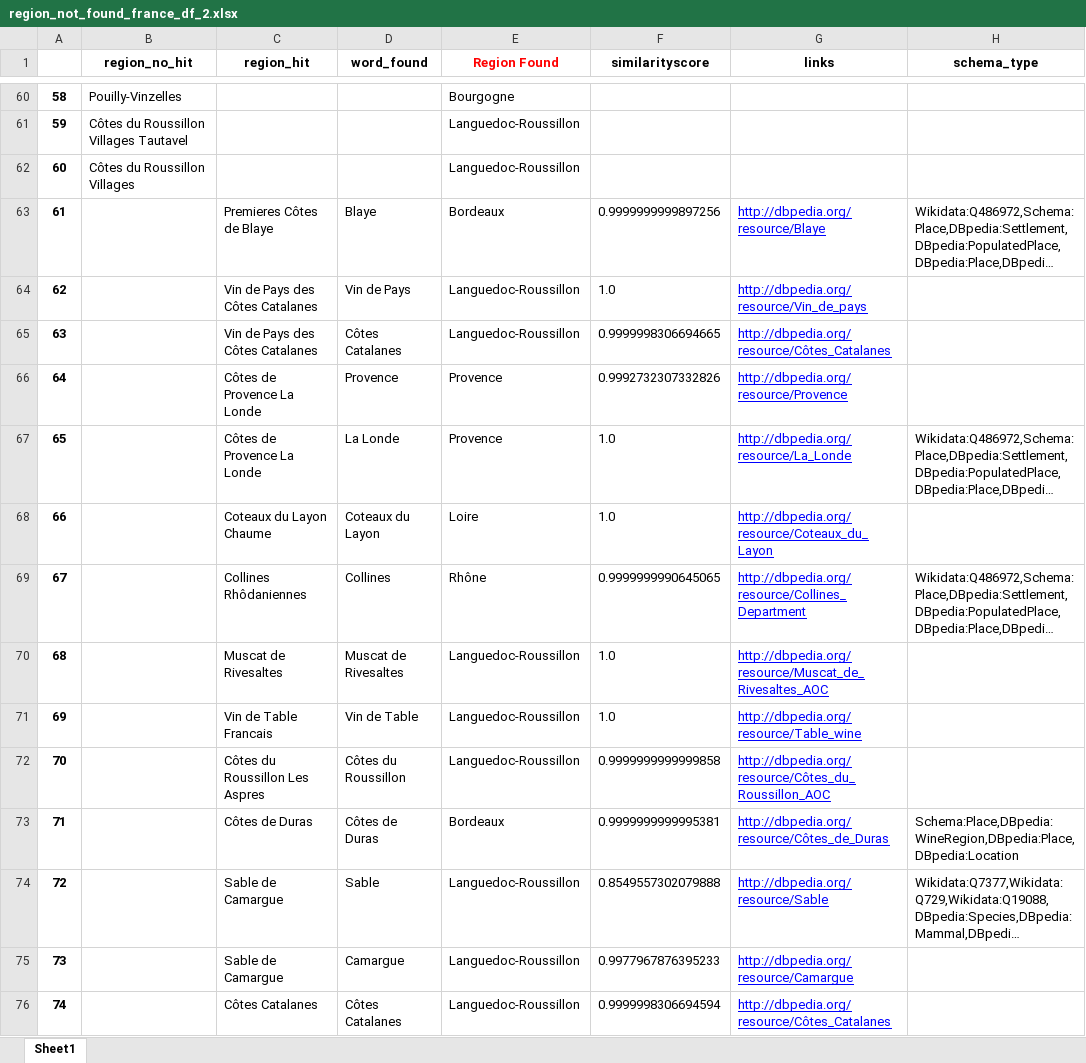
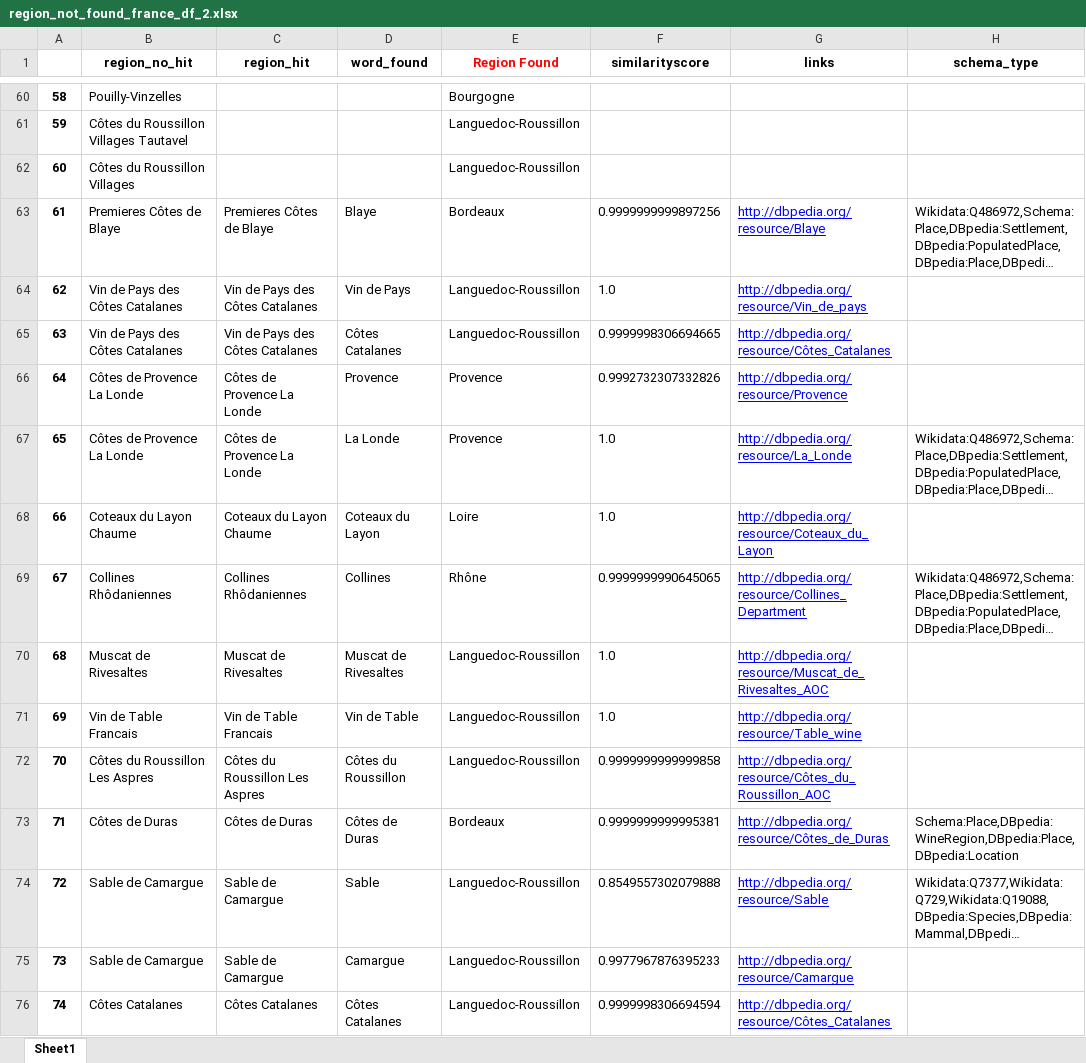
Before and after one commit to julietblack/Thesis-, an Excel workbook: climate-change-earth-surface-temperature-data/new/region_not_found_france_df_2.xlsx, sheet Sheet1, drawn as a sheet; only a part is shown, gaps mark what is left out; long unchanged cells end in …; values as stored, in another font and other column widths than the file's, no borders; the diff covers the shown part only; the diff names each change by its address in the sheet, - before the commit and + after, or states it on an @@ line.

Commit message:
code enhancement
- enhance codes
- change columns in excel files

```diff
--- a/climate-change-earth-surface-temperature-data/new/region_not_found_france_df_2.xlsx (sheet Sheet1)
+++ b/climate-change-earth-surface-temperature-data/new/region_not_found_france_df_2.xlsx (sheet Sheet1)
-B63 (region_no_hit): (empty)
+B63 (region_no_hit): Premieres Côtes de Blaye
-B64:B65 (region_no_hit): (empty)
+B64:B65 (region_no_hit): Vin de Pays des Côtes Catalanes
-B66:B67 (region_no_hit): (empty)
+B66:B67 (region_no_hit): Côtes de Provence La Londe
-B68 (region_no_hit): (empty)
+B68 (region_no_hit): Coteaux du Layon Chaume
-B69 (region_no_hit): (empty)
+B69 (region_no_hit): Collines Rhôdaniennes
-B70 (region_no_hit): (empty)
+B70 (region_no_hit): Muscat de Rivesaltes
-B71 (region_no_hit): (empty)
+B71 (region_no_hit): Vin de Table Francais
-B72 (region_no_hit): (empty)
+B72 (region_no_hit): Côtes du Roussillon Les Aspres
-B73 (region_no_hit): (empty)
+B73 (region_no_hit): Côtes de Duras
-B74:B75 (region_no_hit): (empty)
+B74:B75 (region_no_hit): Sable de Camargue
-B76 (region_no_hit): (empty)
+B76 (region_no_hit): Côtes Catalanes
```
Also changed, not shown: 99 edited cells elsewhere in this sheet, climate-change-earth-surface-temperature-data/new/spain_region_to_confirm.xlsx, 2 other files.
